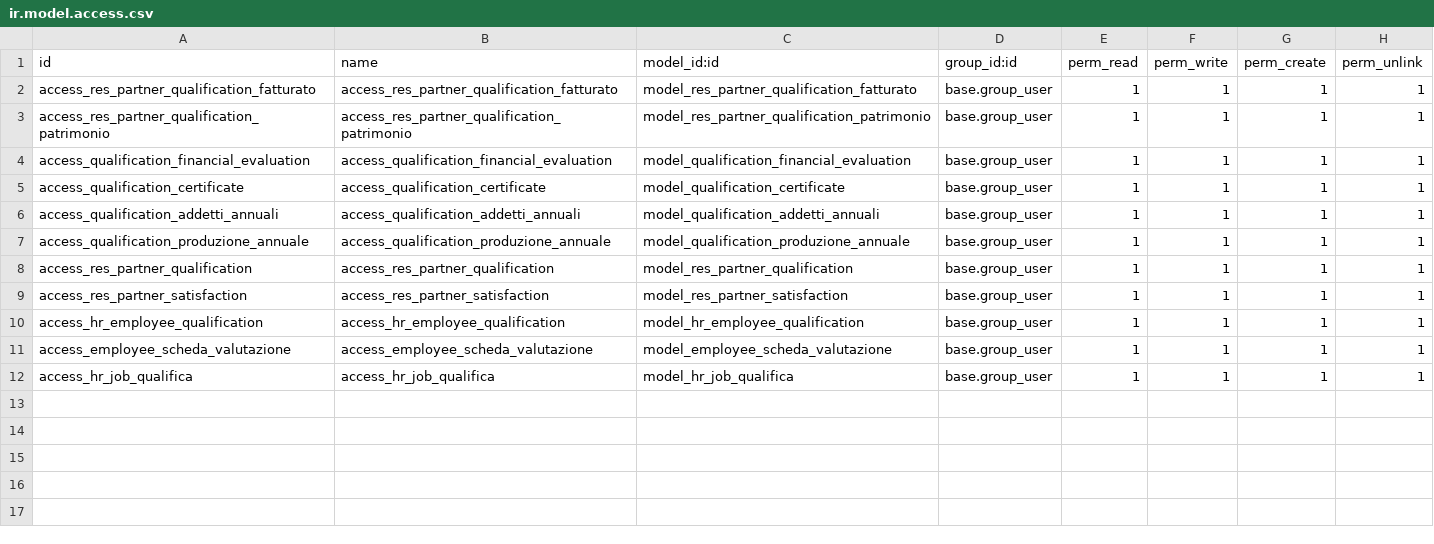
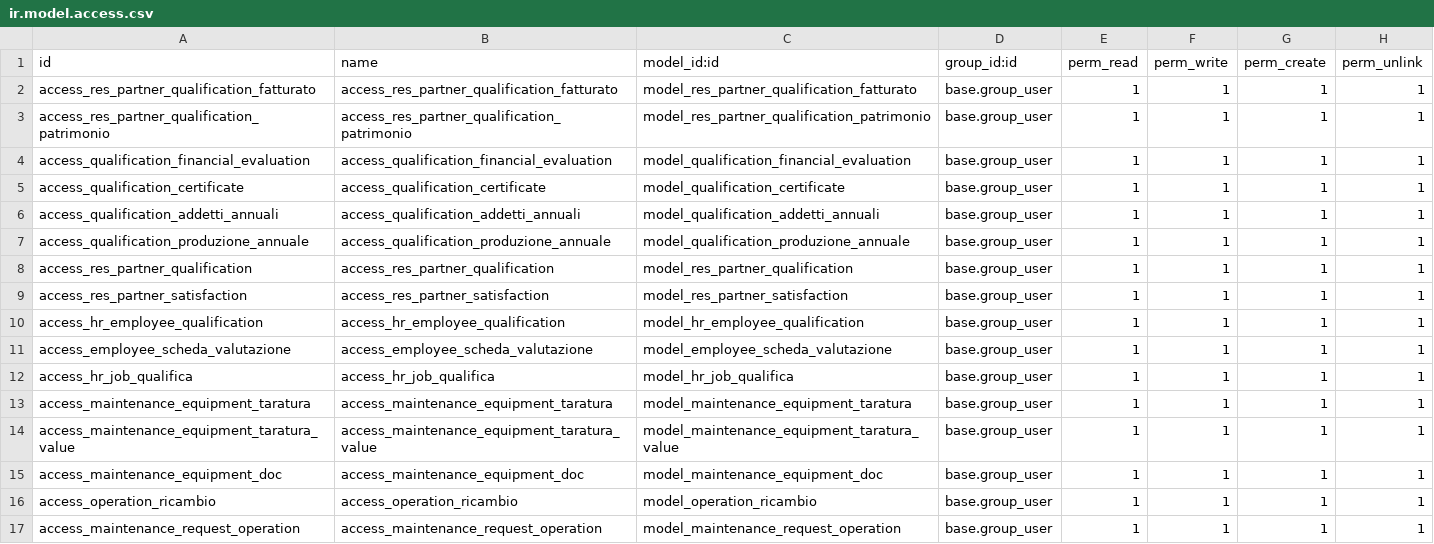
Before and after one commit to leopoldo89/iso_ecosystem, a CSV file: base_iso/security/ir.model.access.csv, drawn as a sheet.

Commit message:
[ADD] maintenance equipment and request

```diff
--- a/base_iso/security/ir.model.access.csv
+++ b/base_iso/security/ir.model.access.csv
@@ -12 +12,6 @@ access_employee_scheda_valutazione,access_employee_scheda_valutazione,model_empl
 access_hr_job_qualifica,access_hr_job_qualifica,model_hr_job_qualifica,base.group_user,1,1,1,1
+access_maintenance_equipment_taratura,access_maintenance_equipment_taratura,model_maintenance_equipment_taratura,base.group_user,1,1,1,1
+access_maintenance_equipment_taratura_value,access_maintenance_equipment_taratura_value,model_maintenance_equipment_taratura_value,base.group_user,1,1,1,1
+access_maintenance_equipment_doc,access_maintenance_equipment_doc,model_maintenance_equipment_doc,base.group_user,1,1,1,1
+access_operation_ricambio,access_operation_ricambio,model_operation_ricambio,base.group_user,1,1,1,1
+access_maintenance_request_operation,access_maintenance_request_operation,model_maintenance_request_operation,base.group_user,1,1,1,1
```
Also changed, not shown: 5 other files.
